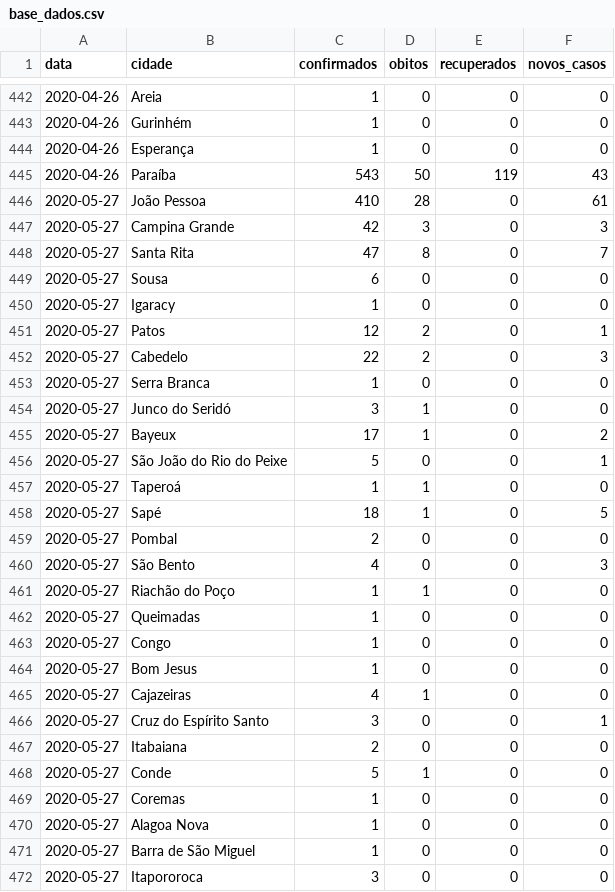
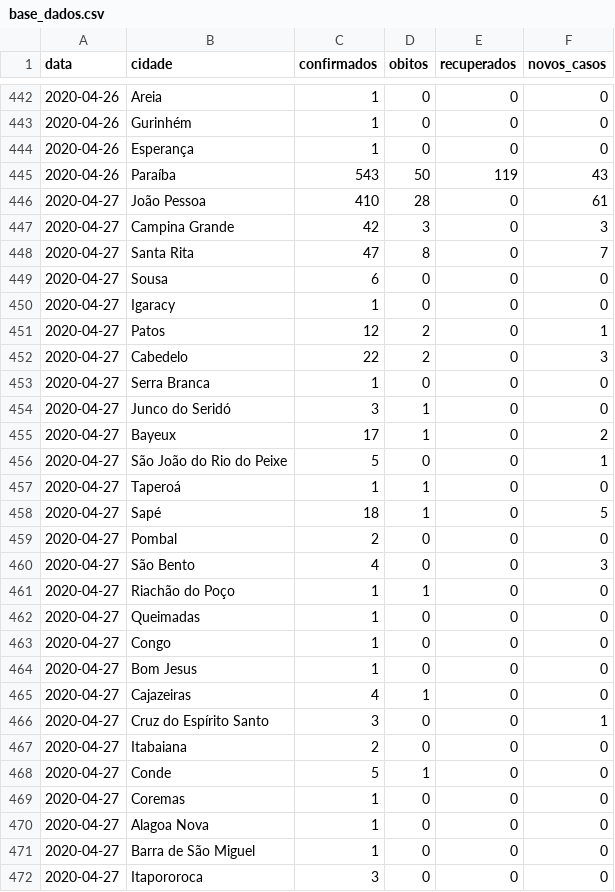
Before and after one commit to FlavioMacaubas/covid_19_paraiba, a CSV file: base_dados.csv, drawn as a sheet; only a part is shown, gaps mark what is left out; the diff covers the shown part only.

Commit message:
Add files via upload

```diff
--- a/base_dados.csv
+++ b/base_dados.csv
@@ -445,28 +445,28 @@ data,cidade,confirmados,obitos,recuperados,novos_casos
 2020-04-26,Paraíba,543,50,119,43
-2020-05-27,João Pessoa,410,28,0,61
-2020-05-27,Campina Grande,42,3,0,3
-2020-05-27,Santa Rita,47,8,0,7
-2020-05-27,Sousa,6,0,0,0
-2020-05-27,Igaracy,1,0,0,0
-2020-05-27,Patos,12,2,0,1
-2020-05-27,Cabedelo,22,2,0,3
-2020-05-27,Serra Branca,1,0,0,0
-2020-05-27,Junco do Seridó,3,1,0,0
-2020-05-27,Bayeux,17,1,0,2
-2020-05-27,São João do Rio do Peixe,5,0,0,1
-2020-05-27,Taperoá,1,1,0,0
-2020-05-27,Sapé,18,1,0,5
-2020-05-27,Pombal,2,0,0,0
-2020-05-27,São Bento,4,0,0,3
-2020-05-27,Riachão do Poço,1,1,0,0
-2020-05-27,Queimadas,1,0,0,0
-2020-05-27,Congo,1,0,0,0
-2020-05-27,Bom Jesus,1,0,0,0
-2020-05-27,Cajazeiras,4,1,0,0
-2020-05-27,Cruz do Espírito Santo,3,0,0,1
-2020-05-27,Itabaiana,2,0,0,0
-2020-05-27,Conde,5,1,0,0
-2020-05-27,Coremas,1,0,0,0
-2020-05-27,Alagoa Nova,1,0,0,0
-2020-05-27,Barra de São Miguel,1,0,0,0
-2020-05-27,Itapororoca,3,0,0,0
+2020-04-27,João Pessoa,410,28,0,61
+2020-04-27,Campina Grande,42,3,0,3
+2020-04-27,Santa Rita,47,8,0,7
+2020-04-27,Sousa,6,0,0,0
+2020-04-27,Igaracy,1,0,0,0
+2020-04-27,Patos,12,2,0,1
+2020-04-27,Cabedelo,22,2,0,3
+2020-04-27,Serra Branca,1,0,0,0
+2020-04-27,Junco do Seridó,3,1,0,0
+2020-04-27,Bayeux,17,1,0,2
+2020-04-27,São João do Rio do Peixe,5,0,0,1
+2020-04-27,Taperoá,1,1,0,0
+2020-04-27,Sapé,18,1,0,5
+2020-04-27,Pombal,2,0,0,0
+2020-04-27,São Bento,4,0,0,3
+2020-04-27,Riachão do Poço,1,1,0,0
+2020-04-27,Queimadas,1,0,0,0
+2020-04-27,Congo,1,0,0,0
+2020-04-27,Bom Jesus,1,0,0,0
+2020-04-27,Cajazeiras,4,1,0,0
+2020-04-27,Cruz do Espírito Santo,3,0,0,1
+2020-04-27,Itabaiana,2,0,0,0
+2020-04-27,Conde,5,1,0,0
+2020-04-27,Coremas,1,0,0,0
+2020-04-27,Alagoa Nova,1,0,0,0
+2020-04-27,Barra de São Miguel,1,0,0,0
+2020-04-27,Itapororoca,3,0,0,0
```
Also changed, not shown: 15 edited cells elsewhere in this file.
